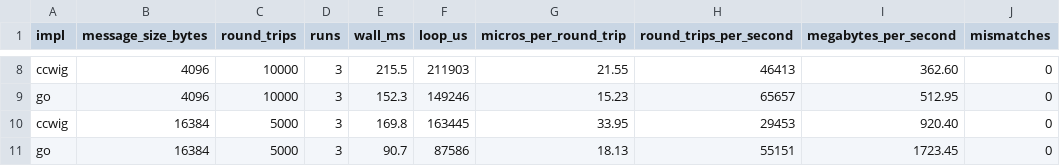
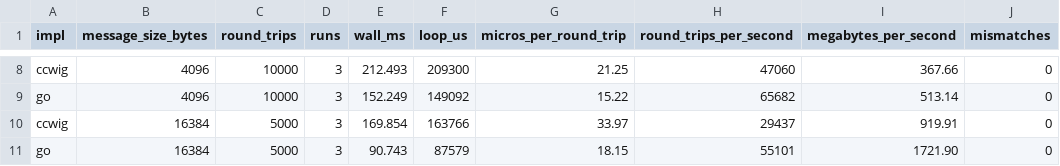
Before and after one commit to UtkarshDeoli/ccwig, a CSV file: reports/netbench.csv, drawn as a sheet; only a part is shown, gaps mark what is left out; the diff covers the shown part only; the diff names each change by its address in the sheet, - before the commit and + after, or states it on an @@ line.

```diff
--- a/reports/netbench.csv
+++ b/reports/netbench.csv
-E8 (wall_ms): 215.5
+E8 (wall_ms): 212.493
-F8 (loop_us): 211903
+F8 (loop_us): 209300
-G8 (micros_per_round_trip): 21.55
+G8 (micros_per_round_trip): 21.25
-H8 (round_trips_per_second): 46413
+H8 (round_trips_per_second): 47060
-I8 (megabytes_per_second): 362.60
+I8 (megabytes_per_second): 367.66
-E9 (wall_ms): 152.3
+E9 (wall_ms): 152.249
-F9 (loop_us): 149246
+F9 (loop_us): 149092
-G9 (micros_per_round_trip): 15.23
+G9 (micros_per_round_trip): 15.22
-H9 (round_trips_per_second): 65657
+H9 (round_trips_per_second): 65682
-I9 (megabytes_per_second): 512.95
+I9 (megabytes_per_second): 513.14
-E10 (wall_ms): 169.8
+E10 (wall_ms): 169.854
-F10 (loop_us): 163445
+F10 (loop_us): 163766
-G10 (micros_per_round_trip): 33.95
+G10 (micros_per_round_trip): 33.97
-H10 (round_trips_per_second): 29453
+H10 (round_trips_per_second): 29437
-I10 (megabytes_per_second): 920.40
+I10 (megabytes_per_second): 919.91
-E11 (wall_ms): 90.7
+E11 (wall_ms): 90.743
-F11 (loop_us): 87586
+F11 (loop_us): 87579
-G11 (micros_per_round_trip): 18.13
+G11 (micros_per_round_trip): 18.15
-H11 (round_trips_per_second): 55151
+H11 (round_trips_per_second): 55101
-I11 (megabytes_per_second): 1723.45
+I11 (megabytes_per_second): 1721.90
```
Also changed, not shown: 30 edited cells elsewhere in this file, reports/latency.csv, 9 other files.
